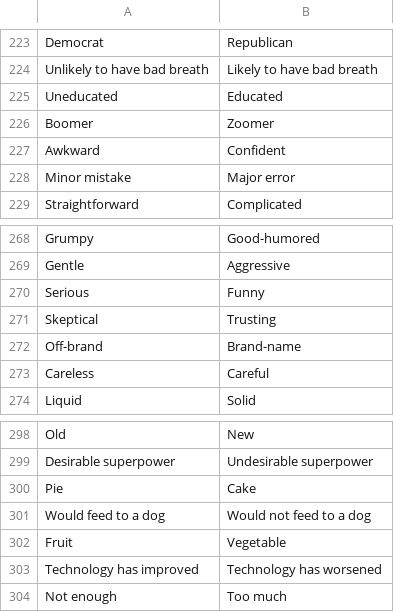
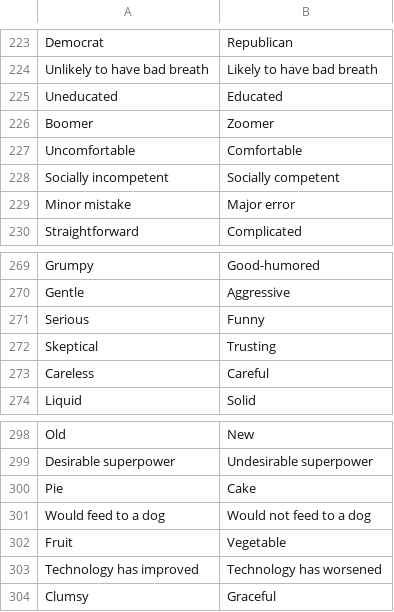
Before and after one commit to melonparfait/lambdabot, a CSV file: data.csv, drawn as a sheet; only a part is shown, gaps mark what is left out.

```diff
--- a/data.csv
+++ b/data.csv
@@ -226,3 +226,4 @@ Uneducated,Educated
 Boomer,Zoomer
-Awkward,Confident
+Uncomfortable, Comfortable
+Socially incompetent,Socially competent
 Minor mistake,Major error
@@ -271,3 +272,2 @@ Serious,Funny
 Skeptical,Trusting
-Off-brand,Brand-name
 Careless,Careful
@@ -303,2 +303,2 @@ Fruit,Vegetable
 Technology has improved,Technology has worsened
-Not enough,Too much
+Clumsy, Graceful
```
Also changed, not shown: 36 other files.
